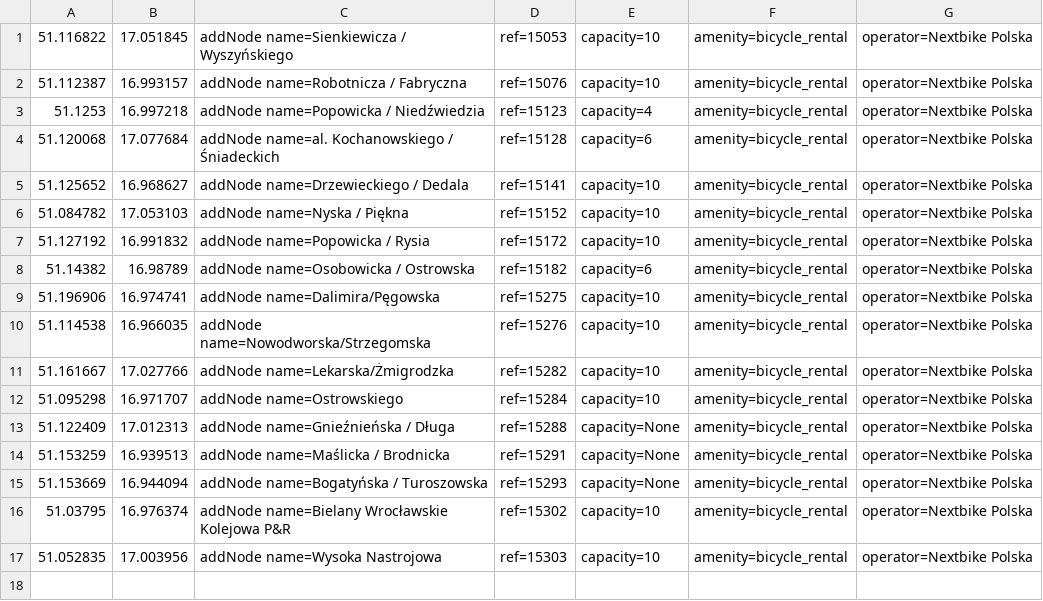
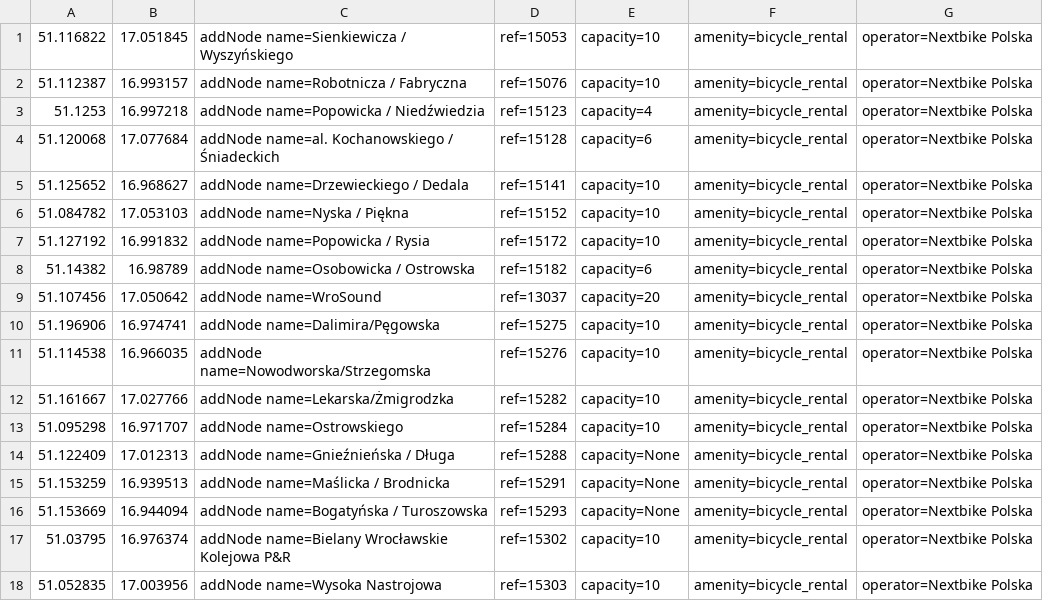
Before and after one commit to starsep/NextbikeOSM, a CSV file: wroclaw.csv, drawn as a sheet.

```diff
--- a/wroclaw.csv
+++ b/wroclaw.csv
@@ -8,2 +8,3 @@
 51.14382,16.98789,addNode name=Osobowicka / Ostrowska,ref=15182,capacity=6,amenity=bicycle_rental,operator=Nextbike Polska
+51.107456,17.050642,addNode name=WroSound,ref=13037,capacity=20,amenity=bicycle_rental,operator=Nextbike Polska
 51.196906,16.974741,addNode name=Dalimira/Pęgowska,ref=15275,capacity=10,amenity=bicycle_rental,operator=Nextbike Polska
```
Also changed, not shown: 47 other files.
